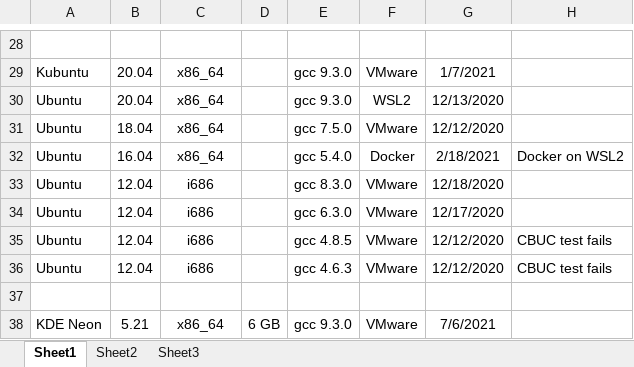
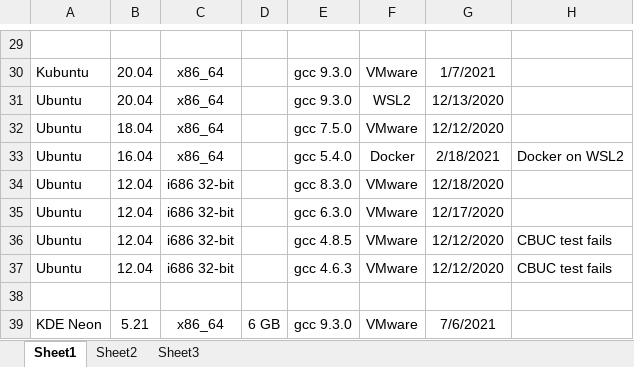
Before and after one commit to wrljet/hercules-helper, an Excel workbook: test-matrix.xlsx, sheet Sheet1, drawn as a sheet; only a part is shown, gaps mark what is left out; values as stored, in another font and other column widths than the file's, no borders; addresses are those after the commit; the diff covers the shown part only; the diff names each change by its address in the sheet, - before the commit and + after, or states it on an @@ line.

```diff
--- a/test-matrix.xlsx (sheet Sheet1)
+++ b/test-matrix.xlsx (sheet Sheet1)
-C34:C37: i686
+C34:C37: i686 32-bit
```
Also changed, not shown: 3 added rows, 2 removed rows, 14 edited cells and cell formats elsewhere in this sheet, 1 other file.
